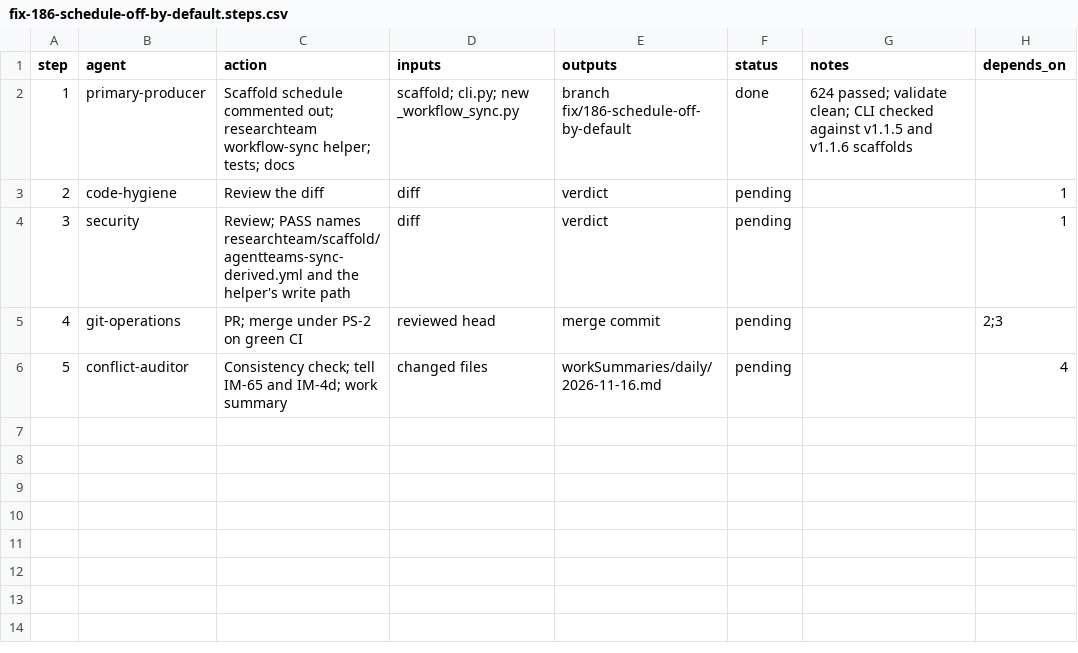
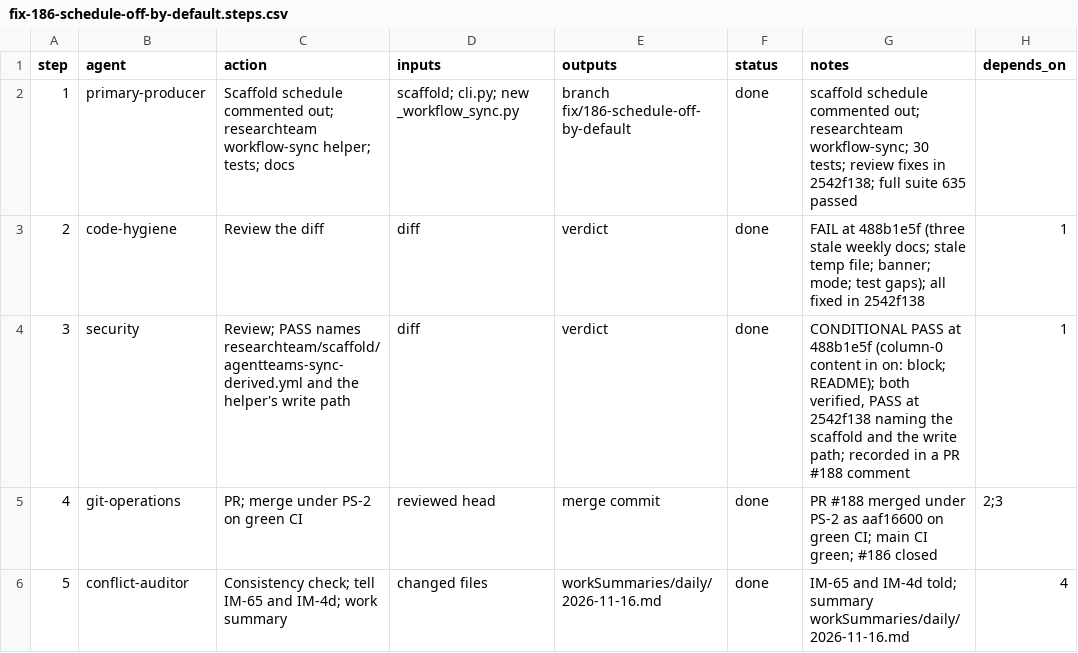
Before and after one commit to jlcatonjr/researchteam, a CSV file: references/plans/fix-186-schedule-off-by-default.steps.csv, drawn as a sheet.

```diff
--- a/references/plans/fix-186-schedule-off-by-default.steps.csv
+++ b/references/plans/fix-186-schedule-off-by-default.steps.csv
@@ -1,6 +1,6 @@
 step,agent,action,inputs,outputs,status,notes,depends_on
-1,primary-producer,Scaffold schedule commented out; researchteam workflow-sync helper; tests; docs,scaffold; cli.py; new _workflow_sync.py,branch fix/186-schedule-off-by-default,done,624 passed; validate clean; CLI checked against v1.1.5 and v1.1.6 scaffolds,
-2,code-hygiene,Review the diff,diff,verdict,pending,,1
-3,security,Review; PASS names researchteam/scaffold/agentteams-sync-derived.yml and the helper's write path,diff,verdict,pending,,1
-4,git-operations,PR; merge under PS-2 on green CI,reviewed head,merge commit,pending,,2;3
-5,conflict-auditor,Consistency check; tell IM-65 and IM-4d; work summary,changed files,workSummaries/daily/2026-11-16.md,pending,,4
+1,primary-producer,Scaffold schedule commented out; researchteam workflow-sync helper; tests; docs,scaffold; cli.py; new _workflow_sync.py,branch fix/186-schedule-off-by-default,done,scaffold schedule commented out; researchteam workflow-sync; 30 tests; review fixes in 2542f138; full suite 635 passed,
+2,code-hygiene,Review the diff,diff,verdict,done,FAIL at 488b1e5f (three stale weekly docs; stale temp file; banner; mode; test gaps); all fixed in 2542f138,1
+3,security,Review; PASS names researchteam/scaffold/agentteams-sync-derived.yml and the helper's write path,diff,verdict,done,"CONDITIONAL PASS at 488b1e5f (column-0 content in on: block; README); both verified, PASS at 2542f138 naming the scaffold and the write path; recorded in a PR #188 comment",1
+4,git-operations,PR; merge under PS-2 on green CI,reviewed head,merge commit,done,PR #188 merged under PS-2 as aaf16600 on green CI; main CI green; #186 closed,2;3
+5,conflict-auditor,Consistency check; tell IM-65 and IM-4d; work summary,changed files,workSummaries/daily/2026-11-16.md,done,IM-65 and IM-4d told; summary workSummaries/daily/2026-11-16.md,4
```
Also changed, not shown: 1 other file.
